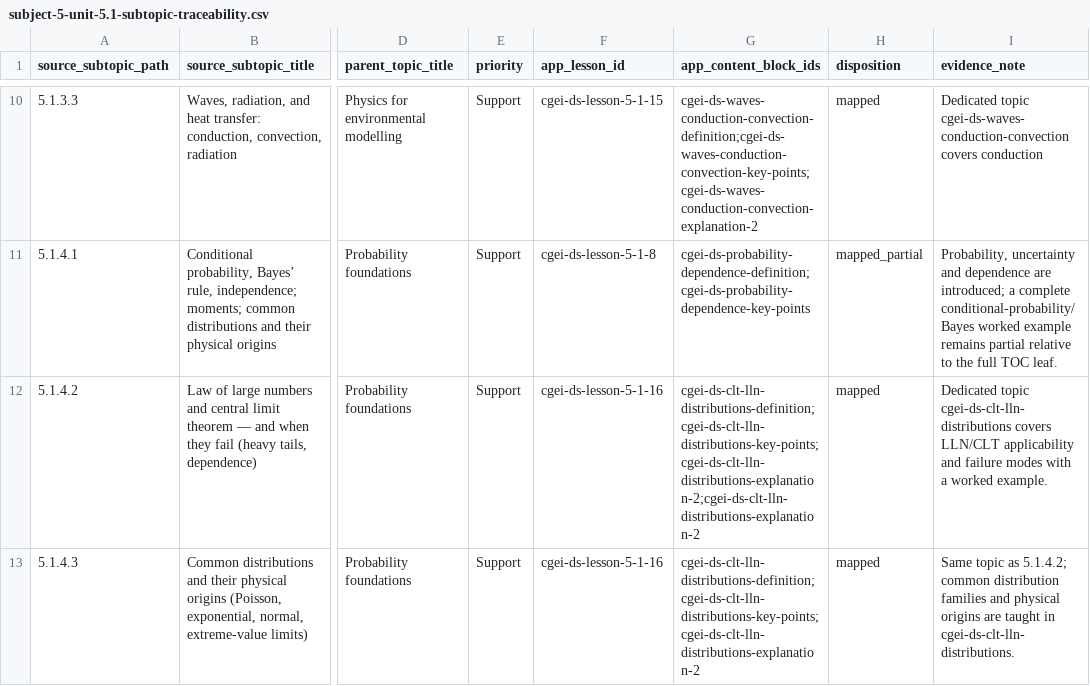
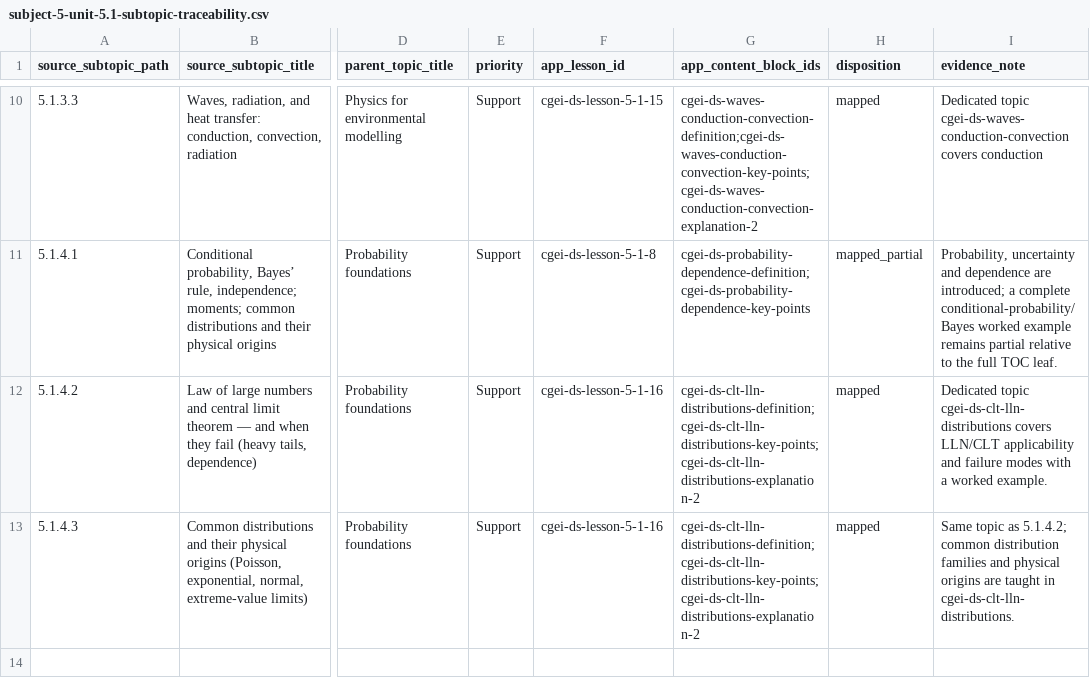
Before and after one commit to musab-shahid/my-study, a CSV file: docs/cgei/subject-5-unit-5.1-subtopic-traceability.csv, drawn as a sheet; only a part is shown, gaps mark what is left out; the diff names each change by its address in the sheet, - before the commit and + after, or states it on an @@ line.

Commit message:
fix(cgei): validate expanded Unit 5.1 content

```diff
--- a/docs/cgei/subject-5-unit-5.1-subtopic-traceability.csv
+++ b/docs/cgei/subject-5-unit-5.1-subtopic-traceability.csv
-G12 (app_content_block_ids): cgei-ds-clt-lln-distributions-definition;cgei-ds-clt-lln-distributions-key-points;cgei-ds-clt-lln-distributions-explanation-2;cgei-ds-clt-lln-distributions-explanation-2
+G12 (app_content_block_ids): cgei-ds-clt-lln-distributions-definition;cgei-ds-clt-lln-distributions-key-points;cgei-ds-clt-lln-distributions-explanation-2
```
Also changed, not shown: 3 other files.
